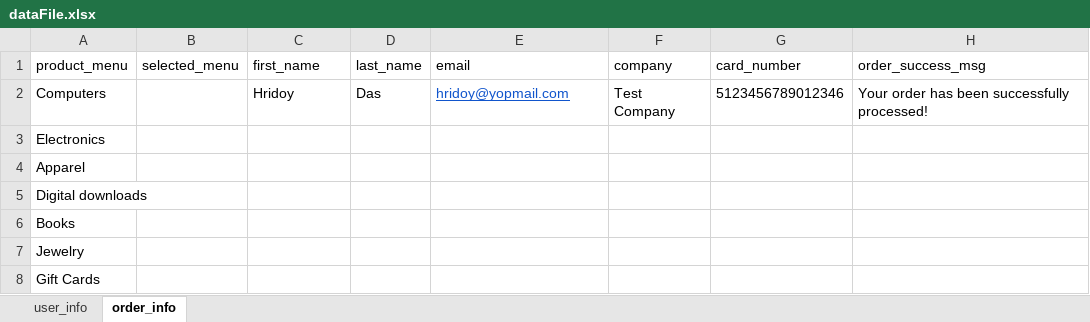
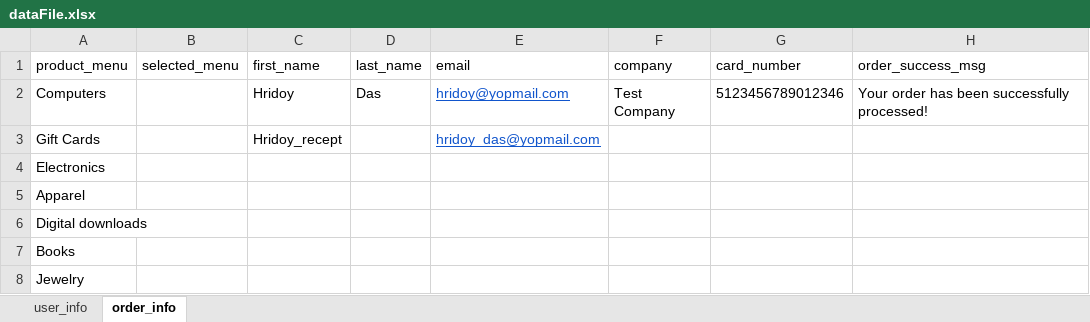
Before and after one commit to hridoydas/nopCommerce-automation, an Excel workbook: resources/dataFile.xlsx, sheet order_info, drawn as a sheet; values as stored, in another font and other column widths than the file's, no borders; removed rows and columns are numbered as before the commit, all else as after; ↵ is a line break in a cell; the diff names each change by its address in the sheet, - before the commit and + after, or states it on an @@ line.

Commit message:
place order added

```diff
--- a/resources/dataFile.xlsx (sheet order_info)
+++ b/resources/dataFile.xlsx (sheet order_info)
-H2 (order_success_msg): Your order has been successfully ↵ processed!
+H2 (order_success_msg): Your order has been successfully processed!
+row 3: Gift Cards |  | Hridoy_recept |  | hridoy_das@yopmail.com
-row 8: Gift Cards
```
Also changed, not shown: 6 other files.
